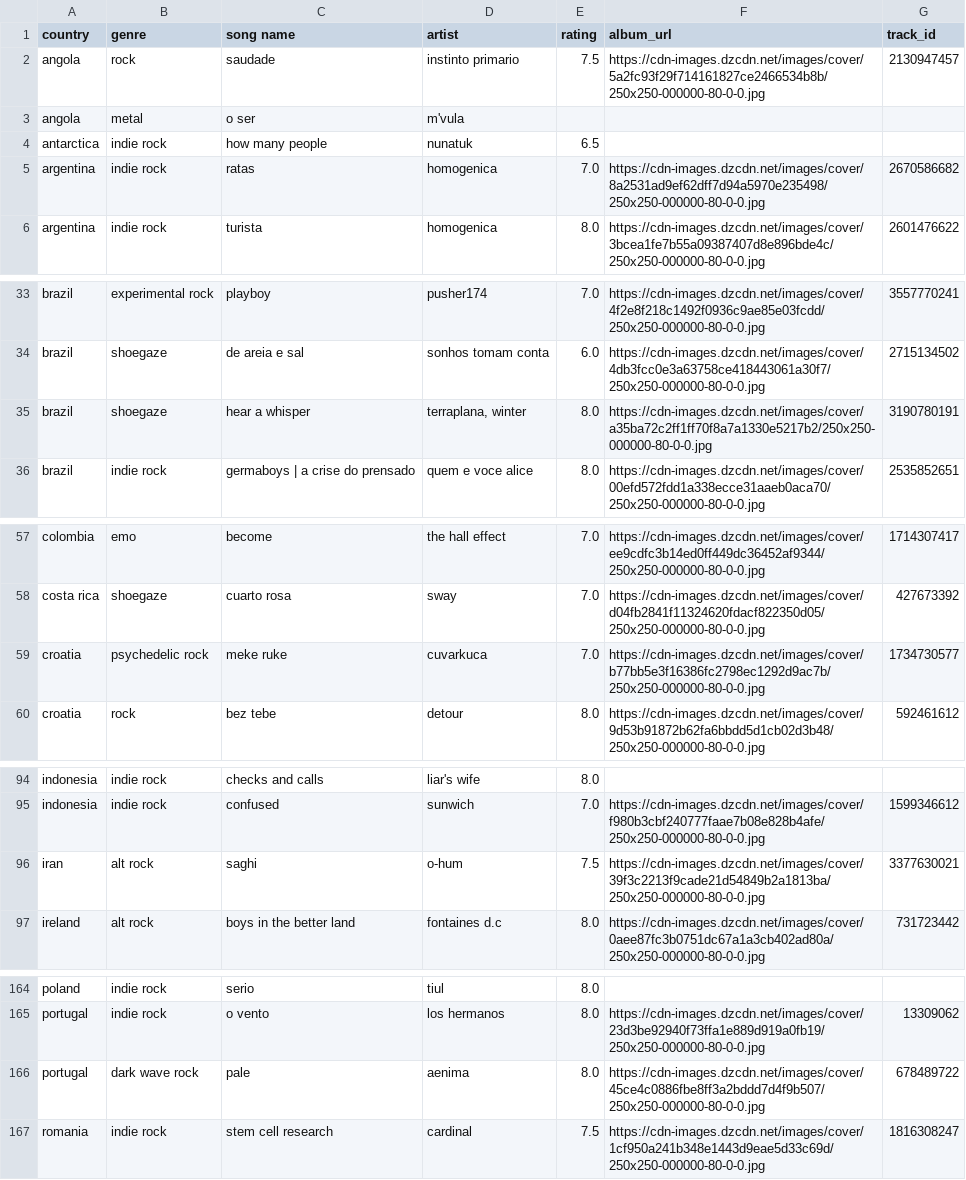
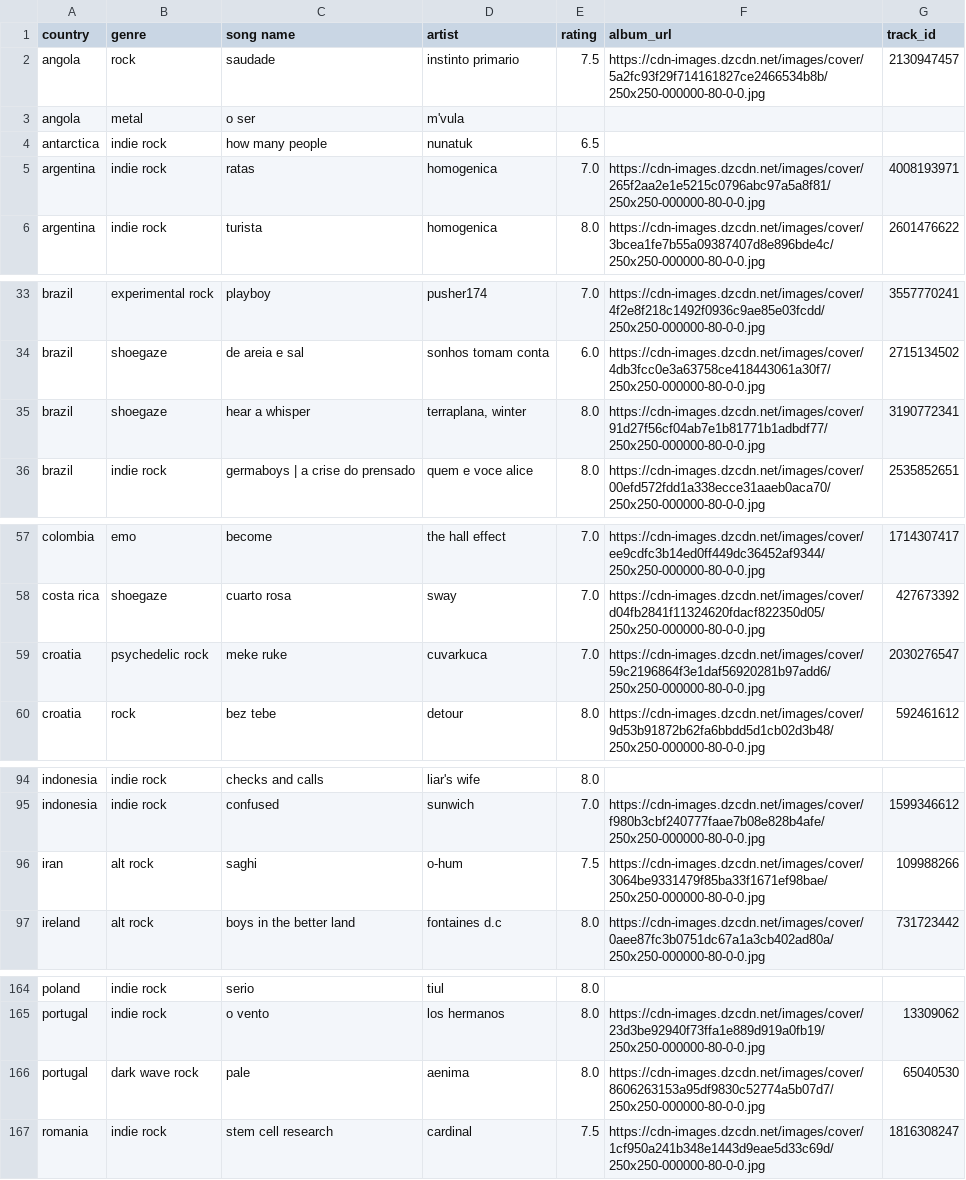
Before and after one commit to saladchalice/Alt-Around-the-World, a CSV file: data/lnos2.csv, drawn as a sheet; only a part is shown, gaps mark what is left out; the diff covers the shown part only.

```diff
--- a/data/lnos2.csv
+++ b/data/lnos2.csv
@@ -4,3 +4,3 @@ angola,metal,o ser,m'vula,,,
 antarctica,indie rock,how many people,nunatuk,6.5,,
-argentina,indie rock,ratas,homogenica,7.0,https://cdn-images.dzcdn.net/images/cover/8a2531ad9ef62dff7d94a5970e235498/250x250-000000-80-0-0.jpg,2670586682
+argentina,indie rock,ratas,homogenica,7.0,https://cdn-images.dzcdn.net/images/cover/265f2aa2e1e5215c0796abc97a5a8f81/250x250-000000-80-0-0.jpg,4008193971
 argentina,indie rock,turista,homogenica,8.0,https://cdn-images.dzcdn.net/images/cover/3bcea1fe7b55a09387407d8e896bde4c/250x250-000000-80-0-0.jpg,2601476622
@@ -34,3 +34,3 @@ brazil,experimental rock,playboy,pusher174,7.0,https://cdn-images.dzcdn.net/imag
 brazil,shoegaze,de areia e sal,sonhos tomam conta,6.0,https://cdn-images.dzcdn.net/images/cover/4db3fcc0e3a63758ce418443061a30f7/250x250-000000-80-0-0.jpg,2715134502
-brazil,shoegaze,hear a whisper,"terraplana, winter",8.0,https://cdn-images.dzcdn.net/images/cover/a35ba72c2ff1ff70f8a7a1330e5217b2/250x250-000000-80-0-0.jpg,3190780191
+brazil,shoegaze,hear a whisper,"terraplana, winter",8.0,https://cdn-images.dzcdn.net/images/cover/91d27f56cf04ab7e1b81771b1adbdf77/250x250-000000-80-0-0.jpg,3190772341
 brazil,indie rock,germaboys | a crise do prensado,quem e voce alice,8.0,https://cdn-images.dzcdn.net/images/cover/00efd572fdd1a338ecce31aaeb0aca70/250x250-000000-80-0-0.jpg,2535852651
@@ -58,3 +58,3 @@ colombia,emo,become,the hall effect,7.0,https://cdn-images.dzcdn.net/images/cove
 costa rica,shoegaze,cuarto rosa,sway,7.0,https://cdn-images.dzcdn.net/images/cover/d04fb2841f11324620fdacf822350d05/250x250-000000-80-0-0.jpg,427673392
-croatia,psychedelic rock,meke ruke,cuvarkuca,7.0,https://cdn-images.dzcdn.net/images/cover/b77bb5e3f16386fc2798ec1292d9ac7b/250x250-000000-80-0-0.jpg,1734730577
+croatia,psychedelic rock,meke ruke,cuvarkuca,7.0,https://cdn-images.dzcdn.net/images/cover/59c2196864f3e1daf56920281b97add6/250x250-000000-80-0-0.jpg,2030276547
 croatia,rock,bez tebe,detour,8.0,https://cdn-images.dzcdn.net/images/cover/9d53b91872b62fa6bbdd5d1cb02d3b48/250x250-000000-80-0-0.jpg,592461612
@@ -95,3 +95,3 @@ indonesia,indie rock,checks and calls,liar's wife,8.0,,
 indonesia,indie rock,confused,sunwich,7.0,https://cdn-images.dzcdn.net/images/cover/f980b3cbf240777faae7b08e828b4afe/250x250-000000-80-0-0.jpg,1599346612
-iran,alt rock,saghi,o-hum,7.5,https://cdn-images.dzcdn.net/images/cover/39f3c2213f9cade21d54849b2a1813ba/250x250-000000-80-0-0.jpg,3377630021
+iran,alt rock,saghi,o-hum,7.5,https://cdn-images.dzcdn.net/images/cover/3064be9331479f85ba33f1671ef98bae/250x250-000000-80-0-0.jpg,109988266
 ireland,alt rock,boys in the better land,fontaines d.c,8.0,https://cdn-images.dzcdn.net/images/cover/0aee87fc3b0751dc67a1a3cb402ad80a/250x250-000000-80-0-0.jpg,731723442
@@ -165,3 +165,3 @@ poland,indie rock,serio,tiul,8.0,,
 portugal,indie rock,o vento,los hermanos,8.0,https://cdn-images.dzcdn.net/images/cover/23d3be92940f73ffa1e889d919a0fb19/250x250-000000-80-0-0.jpg,13309062
-portugal,dark wave rock,pale,aenima,8.0,https://cdn-images.dzcdn.net/images/cover/45ce4c0886fbe8ff3a2bddd7d4f9b507/250x250-000000-80-0-0.jpg,678489722
+portugal,dark wave rock,pale,aenima,8.0,https://cdn-images.dzcdn.net/images/cover/8606263153a95df9830c52774a5b07d7/250x250-000000-80-0-0.jpg,65040530
 romania,indie rock,stem cell research,cardinal,7.5,https://cdn-images.dzcdn.net/images/cover/1cf950a241b348e1443d9eae5d33c69d/250x250-000000-80-0-0.jpg,1816308247
```
Also changed, not shown: 3 edited cells elsewhere in this file, 1 other file.
